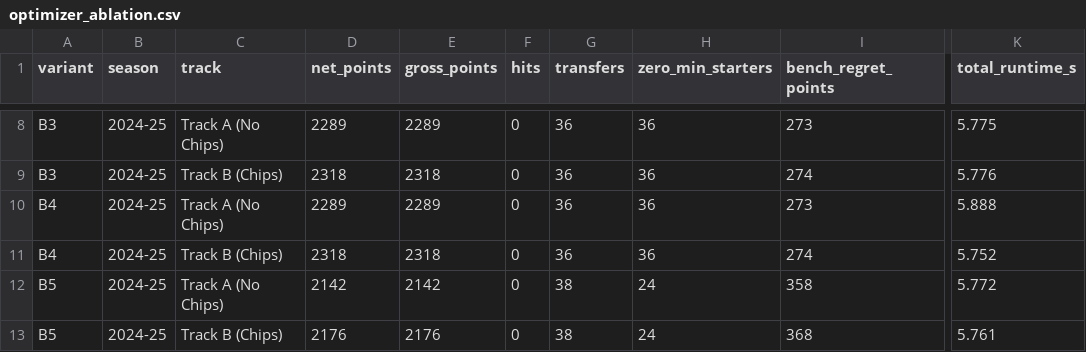
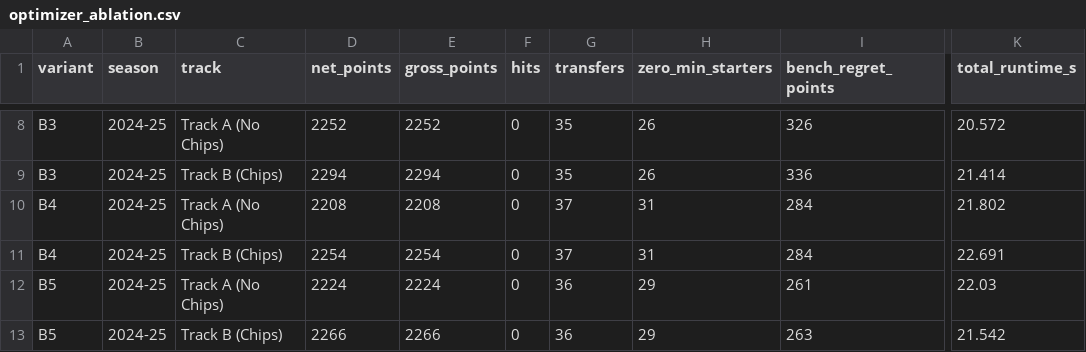
Before and after one commit to marcomessina25/fpl-manager, a CSV file: reports/v135/optimizer_ablation.csv, drawn as a sheet; only a part is shown, gaps mark what is left out; the diff covers the shown part only; the diff names each change by its address in the sheet, - before the commit and + after, or states it on an @@ line.

```diff
--- a/reports/v135/optimizer_ablation.csv
+++ b/reports/v135/optimizer_ablation.csv
-D8 (net_points): 2289
+D8 (net_points): 2252
-E8 (gross_points): 2289
+E8 (gross_points): 2252
-G8:G9 (transfers): 36
+G8:G9 (transfers): 35
-H8:H9 (zero_min_starters): 36
+H8:H9 (zero_min_starters): 26
-I8 (bench_regret_points): 273
+I8 (bench_regret_points): 326
-K8 (total_runtime_s): 5.775
+K8 (total_runtime_s): 20.572
-D9 (net_points): 2318
+D9 (net_points): 2294
-E9 (gross_points): 2318
+E9 (gross_points): 2294
-I9 (bench_regret_points): 274
+I9 (bench_regret_points): 336
-K9 (total_runtime_s): 5.776
+K9 (total_runtime_s): 21.414
-D10 (net_points): 2289
+D10 (net_points): 2208
-E10 (gross_points): 2289
+E10 (gross_points): 2208
-G10:G11 (transfers): 36
+G10:G11 (transfers): 37
-H10:H11 (zero_min_starters): 36
+H10:H11 (zero_min_starters): 31
-I10 (bench_regret_points): 273
+I10 (bench_regret_points): 284
-K10 (total_runtime_s): 5.888
+K10 (total_runtime_s): 21.802
-D11 (net_points): 2318
+D11 (net_points): 2254
-E11 (gross_points): 2318
+E11 (gross_points): 2254
-I11 (bench_regret_points): 274
+I11 (bench_regret_points): 284
-K11 (total_runtime_s): 5.752
+K11 (total_runtime_s): 22.691
-D12 (net_points): 2142
+D12 (net_points): 2224
-E12 (gross_points): 2142
+E12 (gross_points): 2224
-G12:G13 (transfers): 38
+G12:G13 (transfers): 36
-H12:H13 (zero_min_starters): 24
+H12:H13 (zero_min_starters): 29
-I12 (bench_regret_points): 358
+I12 (bench_regret_points): 261
-K12 (total_runtime_s): 5.772
+K12 (total_runtime_s): 22.03
-D13 (net_points): 2176
+D13 (net_points): 2266
-E13 (gross_points): 2176
+E13 (gross_points): 2266
-I13 (bench_regret_points): 368
+I13 (bench_regret_points): 263
-K13 (total_runtime_s): 5.761
+K13 (total_runtime_s): 21.542
```
Also changed, not shown: 54 edited cells elsewhere in this file, reports/v135/regret_analysis.csv, reports/v135/runtime_analysis.csv, 13 other files.
